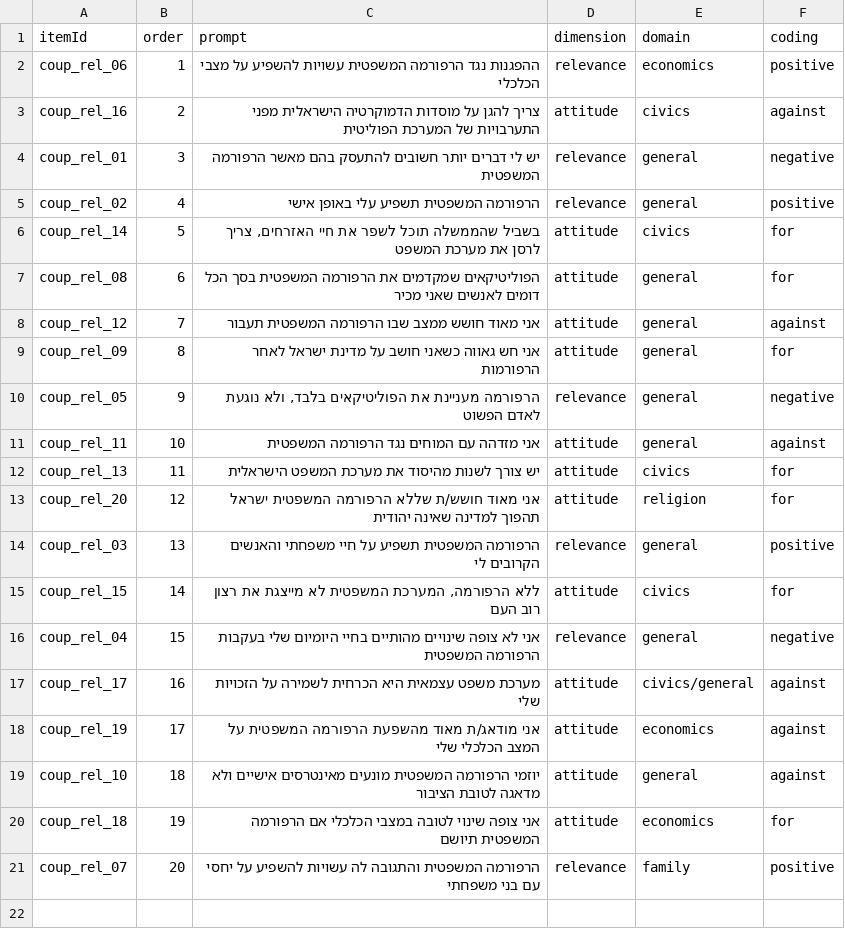
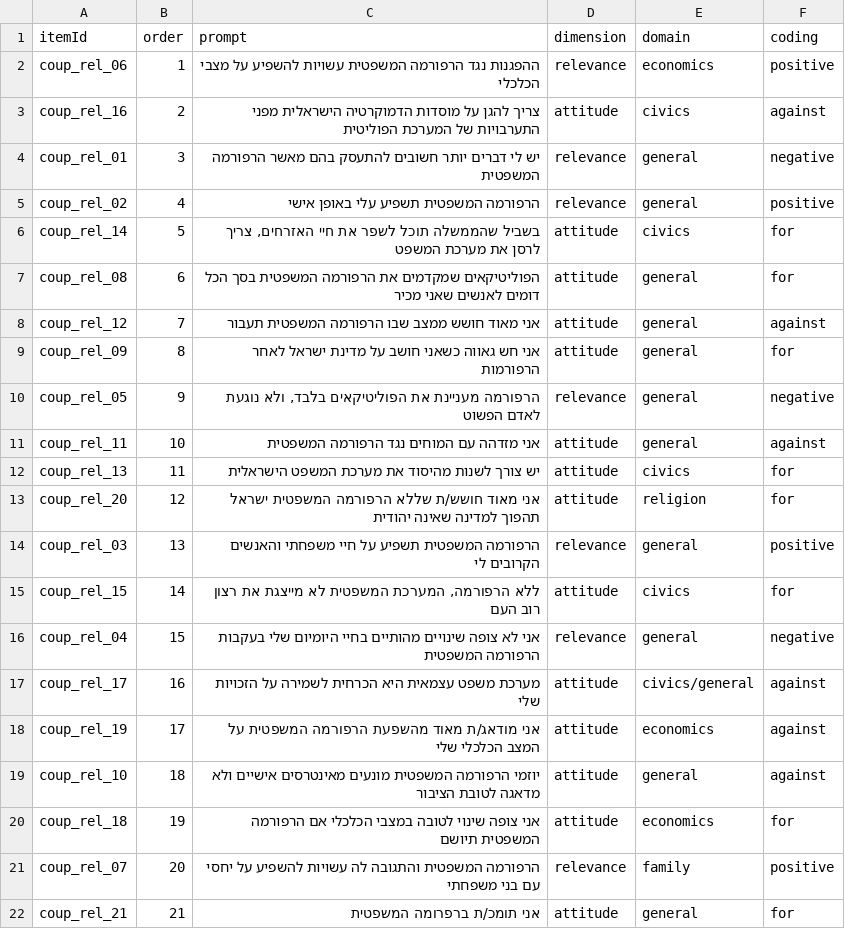
Before and after one commit to yanivabir/coup_exp1, a CSV file: static/coup_relevance_questionnaire.csv, drawn as a sheet.

Commit message:
add direct support item

```diff
--- a/static/coup_relevance_questionnaire.csv
+++ b/static/coup_relevance_questionnaire.csv
@@ -21 +21,2 @@ coup_rel_18,19,אני צופה שינוי לטובה במצבי הכלכלי א
 coup_rel_07,20,הרפורמה המשפטית והתגובה לה עשויות להשפיע על יחסי עם בני משפחתי,relevance,family,positive
+coup_rel_21,21,אני תומכ/ת ברפרומה המשפטית,attitude,general,for
```
